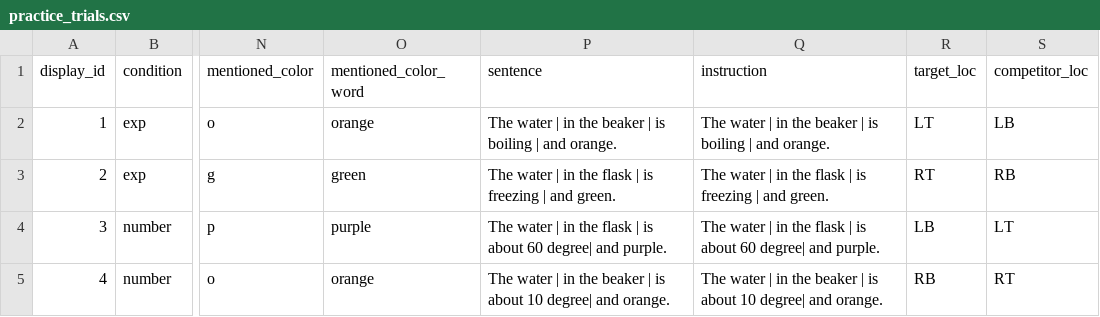
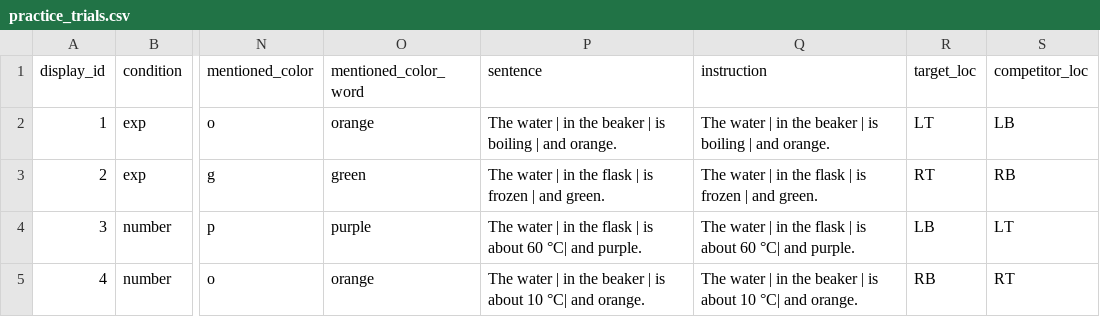
Before and after one commit to sunchaosc/scalar-adverbs, a CSV file: exp3_selfpace_adj/practice/practice_trials.csv, drawn as a sheet; only a part is shown, gaps mark what is left out; the diff names each change by its address in the sheet, - before the commit and + after, or states it on an @@ line.

```diff
--- a/exp3_selfpace_adj/practice/practice_trials.csv
+++ b/exp3_selfpace_adj/practice/practice_trials.csv
-P3 (sentence): …| is freezing | and…
+P3 (sentence): …| is frozen | and…
-Q3 (instruction): …| is freezing | and…
+Q3 (instruction): …| is frozen | and…
-P4 (sentence): …about 60 degree| and purple.
+P4 (sentence): …about 60 °C| and purple.
-Q4 (instruction): …about 60 degree| and purple.
+Q4 (instruction): …about 60 °C| and purple.
-P5 (sentence): …about 10 degree| and orange.
+P5 (sentence): …about 10 °C| and orange.
-Q5 (instruction): …about 10 degree| and orange.
+Q5 (instruction): …about 10 °C| and orange.
```
Also changed, not shown: exp3_selfpace_adj/lists_out/ALL_lists.csv, exp3_selfpace_adj/lists_out/List1.csv, 32 other files.
